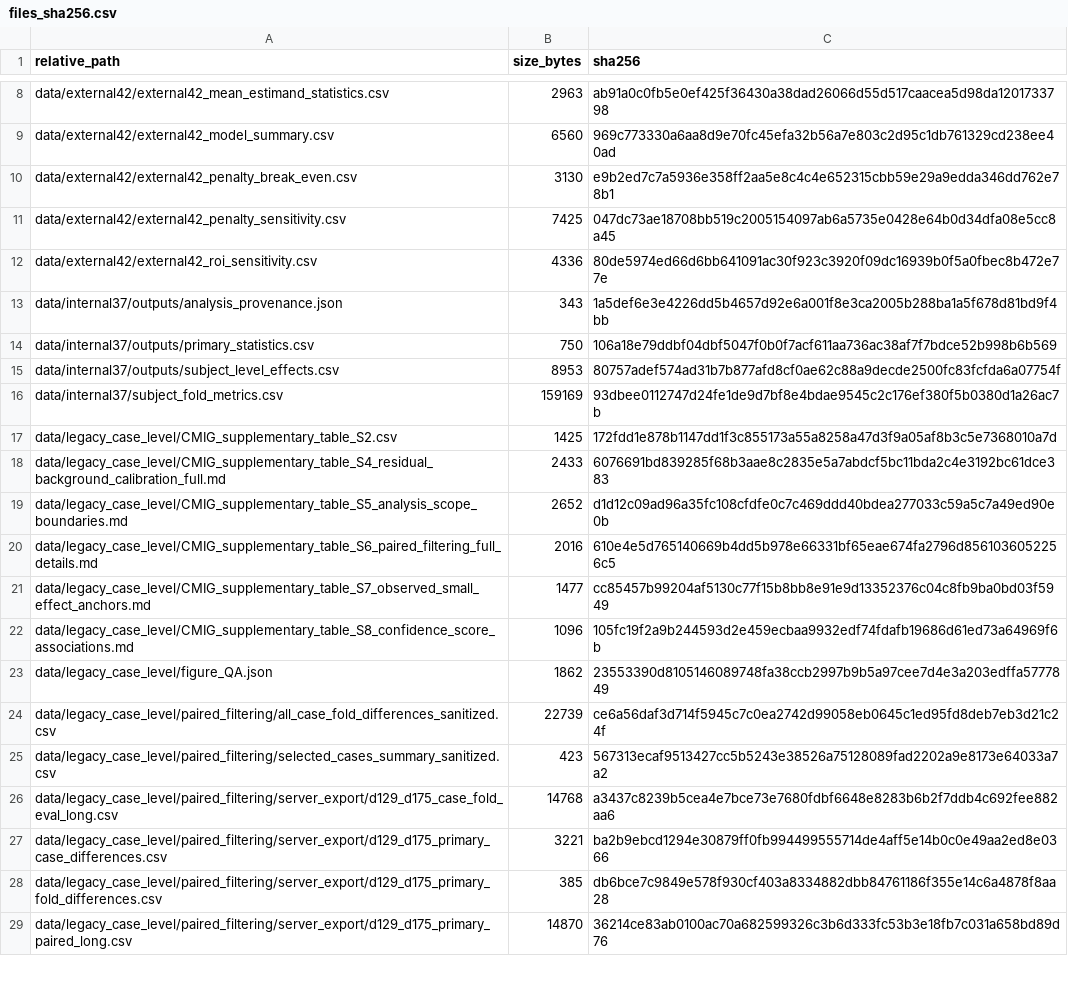
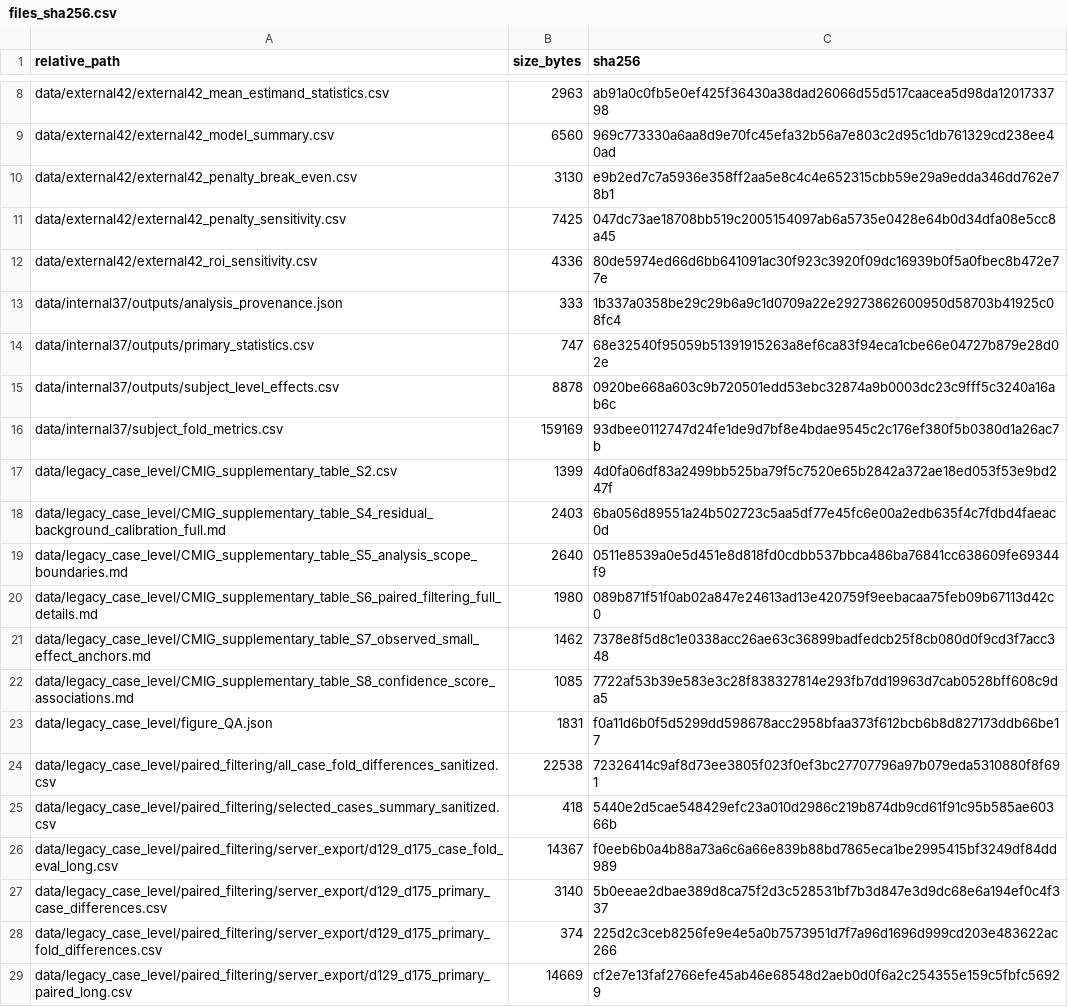
Before and after one commit to yyf325418-del/pseudolabel-evaluation, a CSV file: manifest/files_sha256.csv, drawn as a sheet; only a part is shown, gaps mark what is left out; the diff covers the shown part only.

```diff
--- a/manifest/files_sha256.csv
+++ b/manifest/files_sha256.csv
@@ -12,18 +12,18 @@ data/external42/external42_penalty_sensitivity.csv,7425,047dc73ae18708bb519c2005
 data/external42/external42_roi_sensitivity.csv,4336,80de5974ed66d6bb641091ac30f923c3920f09dc16939b0f5a0fbec8b472e77e
-data/internal37/outputs/analysis_provenance.json,343,1a5def6e3e4226dd5b4657d92e6a001f8e3ca2005b288ba1a5f678d81bd9f4bb
-data/internal37/outputs/primary_statistics.csv,750,106a18e79ddbf04dbf5047f0b0f7acf611aa736ac38af7f7bdce52b998b6b569
-data/internal37/outputs/subject_level_effects.csv,8953,80757adef574ad31b7b877afd8cf0ae62c88a9decde2500fc83fcfda6a07754f
+data/internal37/outputs/analysis_provenance.json,333,1b337a0358be29c29b6a9c1d0709a22e29273862600950d58703b41925c08fc4
+data/internal37/outputs/primary_statistics.csv,747,68e32540f95059b51391915263a8ef6ca83f94eca1cbe66e04727b879e28d02e
+data/internal37/outputs/subject_level_effects.csv,8878,0920be668a603c9b720501edd53ebc32874a9b0003dc23c9fff5c3240a16ab6c
 data/internal37/subject_fold_metrics.csv,159169,93dbee0112747d24fe1de9d7bf8e4bdae9545c2c176ef380f5b0380d1a26ac7b
-data/legacy_case_level/CMIG_supplementary_table_S2.csv,1425,172fdd1e878b1147dd1f3c855173a55a8258a47d3f9a05af8b3c5e7368010a7d
-data/legacy_case_level/CMIG_supplementary_table_S4_residual_background_calibration_full.md,2433,6076691bd839285f68b3aae8c2835e5a7abdcf5bc11bda2c4e3192bc61dce383
-data/legacy_case_level/CMIG_supplementary_table_S5_analysis_scope_boundaries.md,2652,d1d12c09ad96a35fc108cfdfe0c7c469ddd40bdea277033c59a5c7a49ed90e0b
-data/legacy_case_level/CMIG_supplementary_table_S6_paired_filtering_full_details.md,2016,610e4e5d765140669b4dd5b978e66331bf65eae674fa2796d8561036052256c5
-data/legacy_case_level/CMIG_supplementary_table_S7_observed_small_effect_anchors.md,1477,cc85457b99204af5130c77f15b8bb8e91e9d13352376c04c8fb9ba0bd03f5949
-data/legacy_case_level/CMIG_supplementary_table_S8_confidence_score_associations.md,1096,105fc19f2a9b244593d2e459ecbaa9932edf74fdafb19686d61ed73a64969f6b
-data/legacy_case_level/figure_QA.json,1862,23553390d8105146089748fa38ccb2997b9b5a97cee7d4e3a203edffa5777849
-data/legacy_case_level/paired_filtering/all_case_fold_differences_sanitized.csv,22739,ce6a56daf3d714f5945c7c0ea2742d99058eb0645c1ed95fd8deb7eb3d21c24f
-data/legacy_case_level/paired_filtering/selected_cases_summary_sanitized.csv,423,567313ecaf9513427cc5b5243e38526a75128089fad2202a9e8173e64033a7a2
-data/legacy_case_level/paired_filtering/server_export/d129_d175_case_fold_eval_long.csv,14768,a3437c8239b5cea4e7bce73e7680fdbf6648e8283b6b2f7ddb4c692fee882aa6
-data/legacy_case_level/paired_filtering/server_export/d129_d175_primary_case_differences.csv,3221,ba2b9ebcd1294e30879ff0fb994499555714de4aff5e14b0c0e49aa2ed8e0366
-data/legacy_case_level/paired_filtering/server_export/d129_d175_primary_fold_differences.csv,385,db6bce7c9849e578f930cf403a8334882dbb84761186f355e14c6a4878f8aa28
-data/legacy_case_level/paired_filtering/server_export/d129_d175_primary_paired_long.csv,14870,36214ce83ab0100ac70a682599326c3b6d333fc53b3e18fb7c031a658bd89d76
+data/legacy_case_level/CMIG_supplementary_table_S2.csv,1399,4d0fa06df83a2499bb525ba79f5c7520e65b2842a372ae18ed053f53e9bd247f
+data/legacy_case_level/CMIG_supplementary_table_S4_residual_background_calibration_full.md,2403,6ba056d89551a24b502723c5aa5df77e45fc6e00a2edb635f4c7fdbd4faeac0d
+data/legacy_case_level/CMIG_supplementary_table_S5_analysis_scope_boundaries.md,2640,0511e8539a0e5d451e8d818fd0cdbb537bbca486ba76841cc638609fe69344f9
+data/legacy_case_level/CMIG_supplementary_table_S6_paired_filtering_full_details.md,1980,089b871f51f0ab02a847e24613ad13e420759f9eebacaa75feb09b67113d42c0
+data/legacy_case_level/CMIG_supplementary_table_S7_observed_small_effect_anchors.md,1462,7378e8f5d8c1e0338acc26ae63c36899badfedcb25f8cb080d0f9cd3f7acc348
+data/legacy_case_level/CMIG_supplementary_table_S8_confidence_score_associations.md,1085,7722af53b39e583e3c28f838327814e293fb7dd19963d7cab0528bff608c9da5
+data/legacy_case_level/figure_QA.json,1831,f0a11d6b0f5d5299dd598678acc2958bfaa373f612bcb6b8d827173ddb66be17
+data/legacy_case_level/paired_filtering/all_case_fold_differences_sanitized.csv,22538,72326414c9af8d73ee3805f023f0ef3bc27707796a97b079eda5310880f8f691
+data/legacy_case_level/paired_filtering/selected_cases_summary_sanitized.csv,418,5440e2d5cae548429efc23a010d2986c219b874db9cd61f91c95b585ae60366b
+data/legacy_case_level/paired_filtering/server_export/d129_d175_case_fold_eval_long.csv,14367,f0eeb6b0a4b88a73a6c6a66e839b88bd7865eca1be2995415bf3249df84dd989
+data/legacy_case_level/paired_filtering/server_export/d129_d175_primary_case_differences.csv,3140,5b0eeae2dbae389d8ca75f2d3c528531bf7b3d847e3d9dc68e6a194ef0c4f337
+data/legacy_case_level/paired_filtering/server_export/d129_d175_primary_fold_differences.csv,374,225d2c3ceb8256fe9e4e5a0b7573951d7f7a96d1696d999cd203e483622ac266
+data/legacy_case_level/paired_filtering/server_export/d129_d175_primary_paired_long.csv,14669,cf2e7e13faf2766efe45ab46e68548d2aeb0d0f6a2c254355e159c5fbfc56929
```
Also changed, not shown: 76 edited cells elsewhere in this file, 2 other files.
